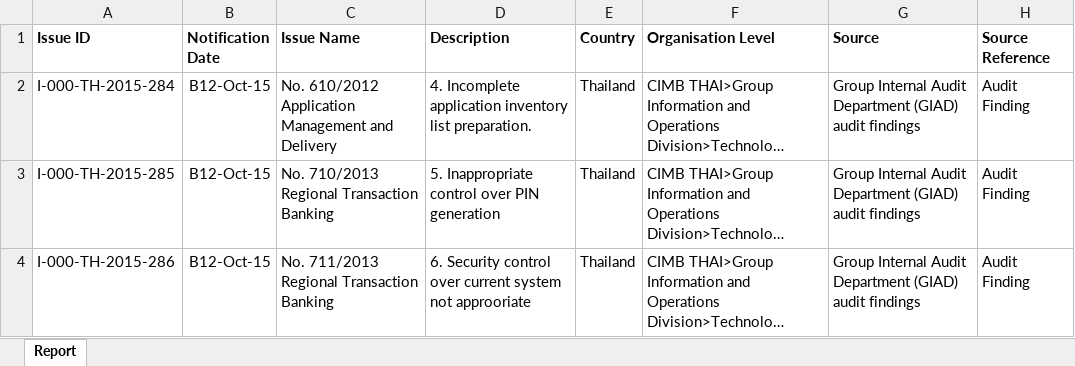
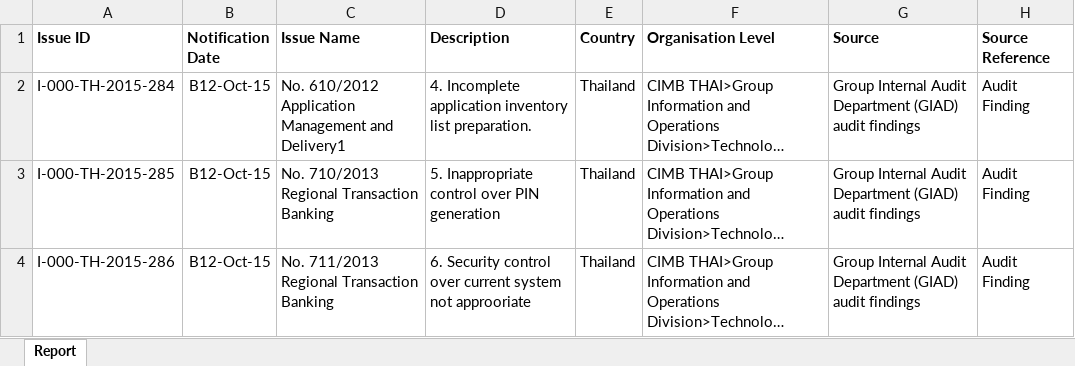
Before and after one commit to pw13556/pw13556, an Excel workbook: CIM.xlsx, sheet Report, drawn as a sheet; only a part is shown; long unchanged cells end in …; values as stored, in another font and other column widths than the file's, no borders; the diff names each change by its address in the sheet, - before the commit and + after, or states it on an @@ line.

```diff
--- a/CIM.xlsx (sheet Report)
+++ b/CIM.xlsx (sheet Report)
-C2 (Issue Name): …Management and Delivery
+C2 (Issue Name): …Management and Delivery1
```
Also changed, not shown: KRI.xlsx, LED.xlsx, 4 other files.
